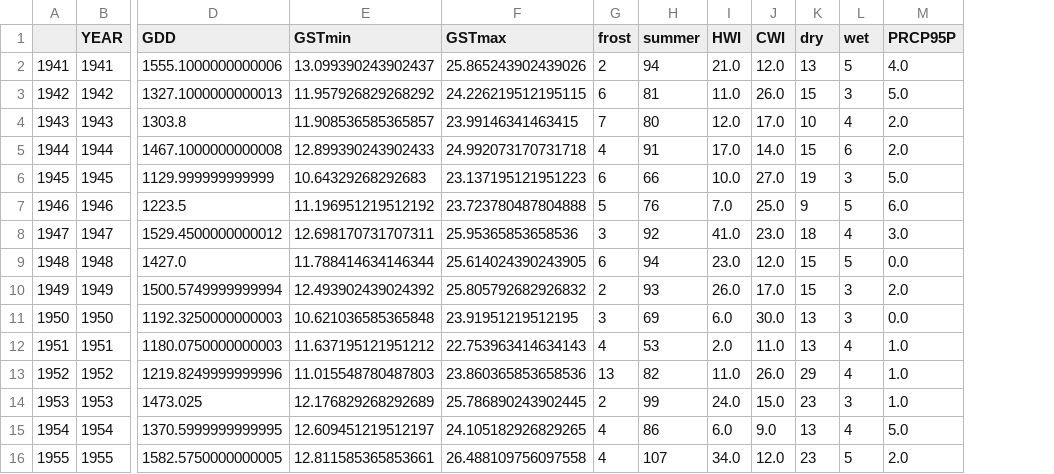
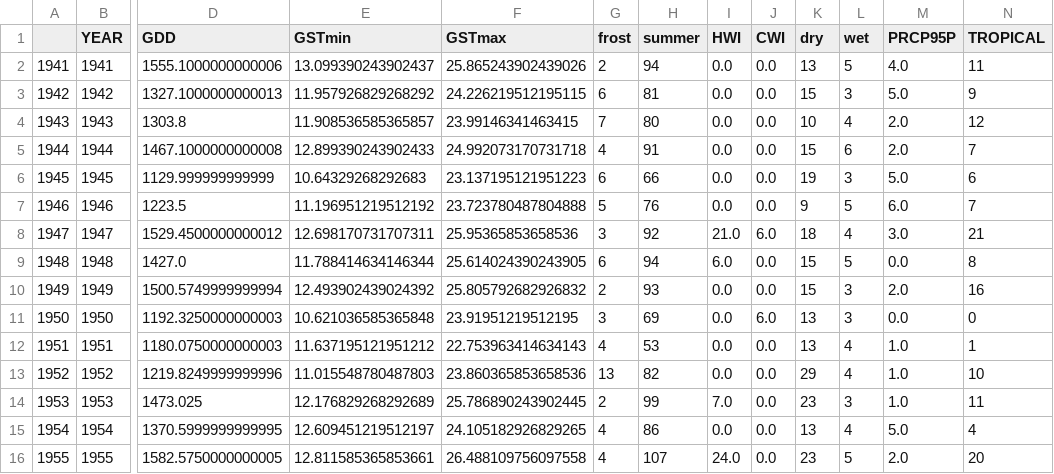
Before and after one commit to ucfjimg/CAP5610-project, a CSV file: data/wx/wx-frontier-agg-3.csv, drawn as a sheet; only a part is shown, gaps mark what is left out; the diff covers the shown part only; the diff names each change by its address in the sheet, - before the commit and + after, or states it on an @@ line.

```diff
--- a/data/wx/wx-frontier-agg-3.csv
+++ b/data/wx/wx-frontier-agg-3.csv
+column N (TROPICAL), rows 2-16: 11 | 9 | 12 | 7 | 6 | 7 | 21 | 8 | 16 | 0 | 1 | 10 | 11 | 4 | 20
-I2 (HWI): 21.0
+I2 (HWI): 0.0
-J2 (CWI): 12.0
+J2 (CWI): 0.0
-I3 (HWI): 11.0
+I3 (HWI): 0.0
-J3 (CWI): 26.0
+J3 (CWI): 0.0
-I4 (HWI): 12.0
+I4 (HWI): 0.0
-J4 (CWI): 17.0
+J4 (CWI): 0.0
-I5 (HWI): 17.0
+I5 (HWI): 0.0
-J5 (CWI): 14.0
+J5 (CWI): 0.0
-I6 (HWI): 10.0
+I6 (HWI): 0.0
-J6 (CWI): 27.0
+J6 (CWI): 0.0
-I7 (HWI): 7.0
+I7 (HWI): 0.0
-J7 (CWI): 25.0
+J7 (CWI): 0.0
-I8 (HWI): 41.0
+I8 (HWI): 21.0
-J8 (CWI): 23.0
+J8 (CWI): 6.0
-I9 (HWI): 23.0
+I9 (HWI): 6.0
-J9 (CWI): 12.0
+J9 (CWI): 0.0
-I10 (HWI): 26.0
+I10 (HWI): 0.0
-J10 (CWI): 17.0
+J10 (CWI): 0.0
-I11 (HWI): 6.0
+I11 (HWI): 0.0
-J11 (CWI): 30.0
+J11 (CWI): 6.0
-I12 (HWI): 2.0
+I12 (HWI): 0.0
-J12 (CWI): 11.0
+J12 (CWI): 0.0
-I13 (HWI): 11.0
+I13 (HWI): 0.0
-J13 (CWI): 26.0
+J13 (CWI): 0.0
-I14 (HWI): 24.0
+I14 (HWI): 7.0
-J14 (CWI): 15.0
+J14 (CWI): 0.0
-I15 (HWI): 6.0
+I15 (HWI): 0.0
-J15 (CWI): 9.0
+J15 (CWI): 0.0
-I16 (HWI): 34.0
+I16 (HWI): 24.0
-J16 (CWI): 12.0
+J16 (CWI): 0.0
```
Also changed, not shown: 119 edited cells elsewhere in this file, data/all-agg.csv, 7 other files.
